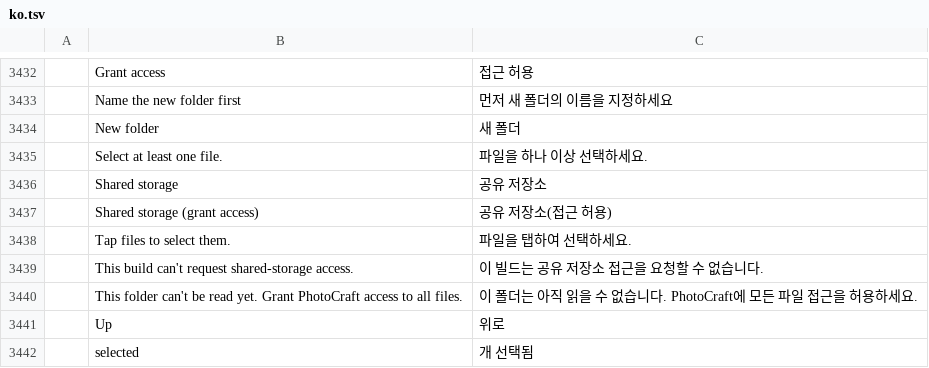
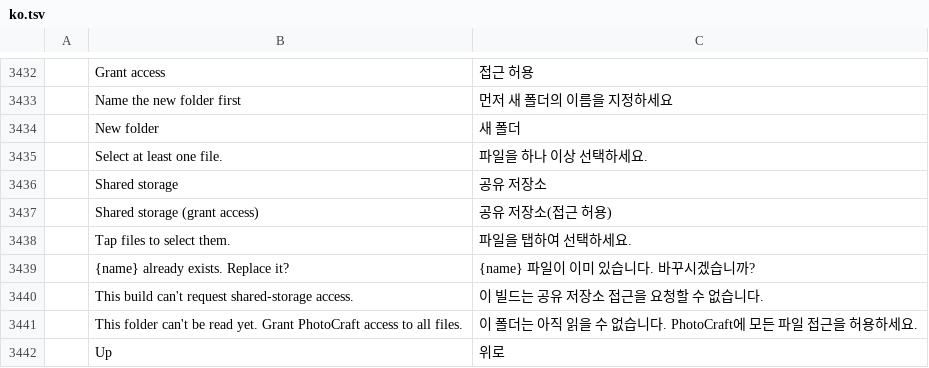
Before and after one commit to Kaedo17/photocraft, a TSV file: crates/ui-egui/src/i18n/ko.tsv, drawn as a sheet; only a part is shown, gaps mark what is left out; the shorter side is filled out with more unchanged rows; the diff names each change by its address in the sheet, - before the commit and + after, or states it on an @@ line.

```diff
--- a/crates/ui-egui/src/i18n/ko.tsv
+++ b/crates/ui-egui/src/i18n/ko.tsv
+row 3439:  | {name} already exists. Replace it? | {name} 파일이 이미 있습니다. 바꾸시겠습니까?
```
Also changed, not shown: crates/ui-egui/src/i18n/el.tsv, crates/ui-egui/src/i18n/ja.tsv, 28 other files.
